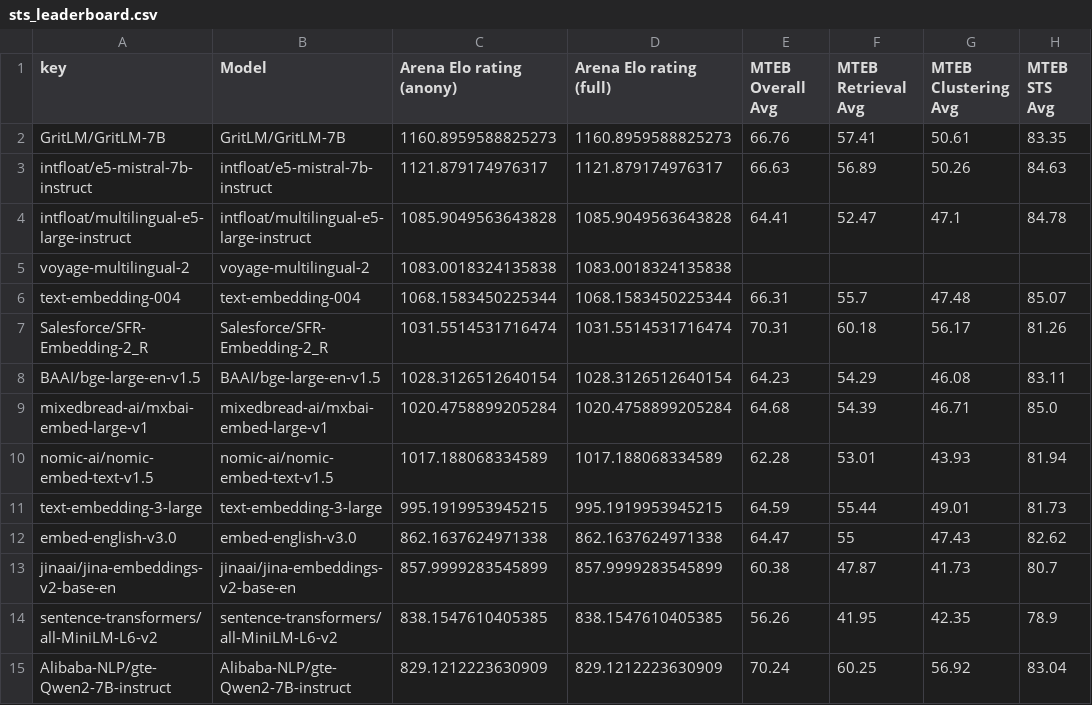
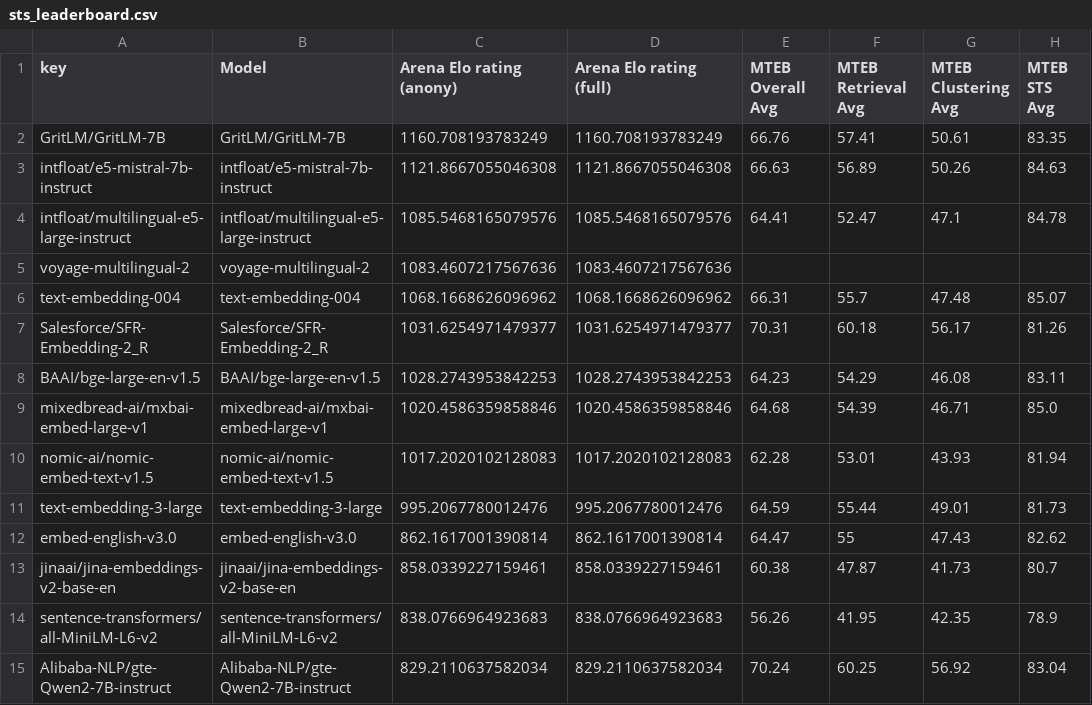
Before and after one commit to embeddings-benchmark/arena, a CSV file: results/20240730/sts_leaderboard.csv, drawn as a sheet; only a part is shown; the diff names each change by its address in the sheet, - before the commit and + after, or states it on an @@ line.

```diff
--- a/results/20240730/sts_leaderboard.csv
+++ b/results/20240730/sts_leaderboard.csv
-C2 (Arena Elo rating (anony)): 1160.8959588825273
+C2 (Arena Elo rating (anony)): 1160.708193783249
-D2 (Arena Elo rating (full)): 1160.8959588825273
+D2 (Arena Elo rating (full)): 1160.708193783249
-C3 (Arena Elo rating (anony)): 1121.879174976317
+C3 (Arena Elo rating (anony)): 1121.8667055046308
-D3 (Arena Elo rating (full)): 1121.879174976317
+D3 (Arena Elo rating (full)): 1121.8667055046308
-C4 (Arena Elo rating (anony)): 1085.9049563643828
+C4 (Arena Elo rating (anony)): 1085.5468165079576
-D4 (Arena Elo rating (full)): 1085.9049563643828
+D4 (Arena Elo rating (full)): 1085.5468165079576
-C5 (Arena Elo rating (anony)): 1083.0018324135838
+C5 (Arena Elo rating (anony)): 1083.4607217567636
-D5 (Arena Elo rating (full)): 1083.0018324135838
+D5 (Arena Elo rating (full)): 1083.4607217567636
-C6 (Arena Elo rating (anony)): 1068.1583450225344
+C6 (Arena Elo rating (anony)): 1068.1668626096962
-D6 (Arena Elo rating (full)): 1068.1583450225344
+D6 (Arena Elo rating (full)): 1068.1668626096962
-C7 (Arena Elo rating (anony)): 1031.5514531716474
+C7 (Arena Elo rating (anony)): 1031.6254971479377
-D7 (Arena Elo rating (full)): 1031.5514531716474
+D7 (Arena Elo rating (full)): 1031.6254971479377
-C8 (Arena Elo rating (anony)): 1028.3126512640154
+C8 (Arena Elo rating (anony)): 1028.2743953842253
-D8 (Arena Elo rating (full)): 1028.3126512640154
+D8 (Arena Elo rating (full)): 1028.2743953842253
-C9 (Arena Elo rating (anony)): 1020.4758899205284
+C9 (Arena Elo rating (anony)): 1020.4586359858846
-D9 (Arena Elo rating (full)): 1020.4758899205284
+D9 (Arena Elo rating (full)): 1020.4586359858846
-C10 (Arena Elo rating (anony)): 1017.188068334589
+C10 (Arena Elo rating (anony)): 1017.2020102128083
-D10 (Arena Elo rating (full)): 1017.188068334589
+D10 (Arena Elo rating (full)): 1017.2020102128083
-C11 (Arena Elo rating (anony)): 995.1919953945215
+C11 (Arena Elo rating (anony)): 995.2067780012476
-D11 (Arena Elo rating (full)): 995.1919953945215
+D11 (Arena Elo rating (full)): 995.2067780012476
-C12 (Arena Elo rating (anony)): 862.1637624971338
+C12 (Arena Elo rating (anony)): 862.1617001390814
-D12 (Arena Elo rating (full)): 862.1637624971338
+D12 (Arena Elo rating (full)): 862.1617001390814
-C13 (Arena Elo rating (anony)): 857.9999283545899
+C13 (Arena Elo rating (anony)): 858.0339227159461
-D13 (Arena Elo rating (full)): 857.9999283545899
+D13 (Arena Elo rating (full)): 858.0339227159461
-C14 (Arena Elo rating (anony)): 838.1547610405385
+C14 (Arena Elo rating (anony)): 838.0766964923683
-D14 (Arena Elo rating (full)): 838.1547610405385
+D14 (Arena Elo rating (full)): 838.0766964923683
-C15 (Arena Elo rating (anony)): 829.1212223630909
+C15 (Arena Elo rating (anony)): 829.2110637582034
-D15 (Arena Elo rating (full)): 829.1212223630909
+D15 (Arena Elo rating (full)): 829.2110637582034
```
Also changed, not shown: results/20240730/retrieval_leaderboard.csv, 23 other files.
